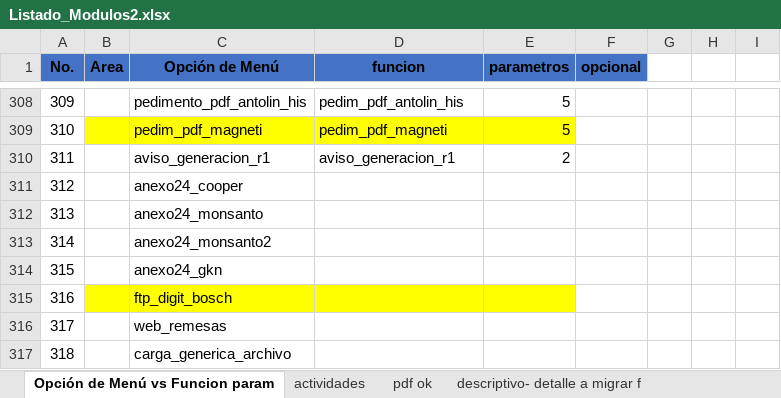
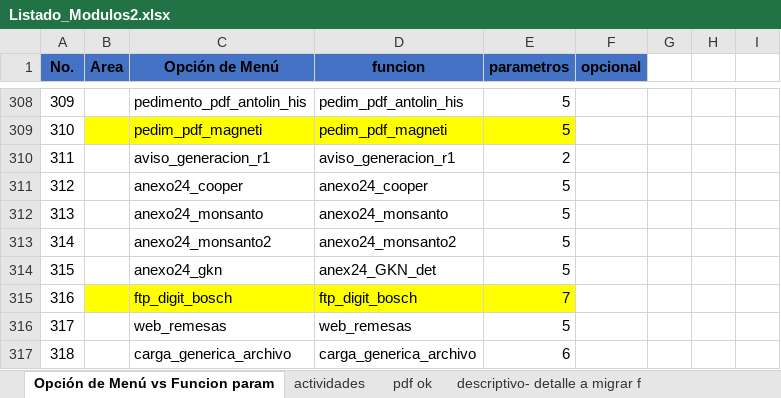
Before and after one commit to EnrikeMendez/migracion_spooler, an Excel workbook: 00-Documentacion/Listado_Modulos2.xlsx, sheet Opción de Menú vs Funcion param, drawn as a sheet; only a part is shown, gaps mark what is left out; values as stored, in another font and other column widths than the file's, no borders; the diff names each change by its address in the sheet, - before the commit and + after, or states it on an @@ line.

```diff
--- a/00-Documentacion/Listado_Modulos2.xlsx (sheet Opción de Menú vs Funcion param)
+++ b/00-Documentacion/Listado_Modulos2.xlsx (sheet Opción de Menú vs Funcion param)
-D311 (funcion): (empty)
+D311 (funcion): anexo24_cooper
-E311:E314 (parametros): (empty)
+E311:E314 (parametros): 5
-D312 (funcion): (empty)
+D312 (funcion): anexo24_monsanto
-D313 (funcion): (empty)
+D313 (funcion): anexo24_monsanto2
-D314 (funcion): (empty)
+D314 (funcion): anex24_GKN_det
-D315 (funcion): (empty)
+D315 (funcion): ftp_digit_bosch
-E315 (parametros): (empty)
+E315 (parametros): 7
-D316 (funcion): (empty)
+D316 (funcion): web_remesas
-E316 (parametros): (empty)
+E316 (parametros): 5
-D317 (funcion): (empty)
+D317 (funcion): carga_generica_archivo
-E317 (parametros): (empty)
+E317 (parametros): 6
```
Also changed, not shown: sheet descriptivo- detalle a migrar f, sheet actividades, 6 other files.
